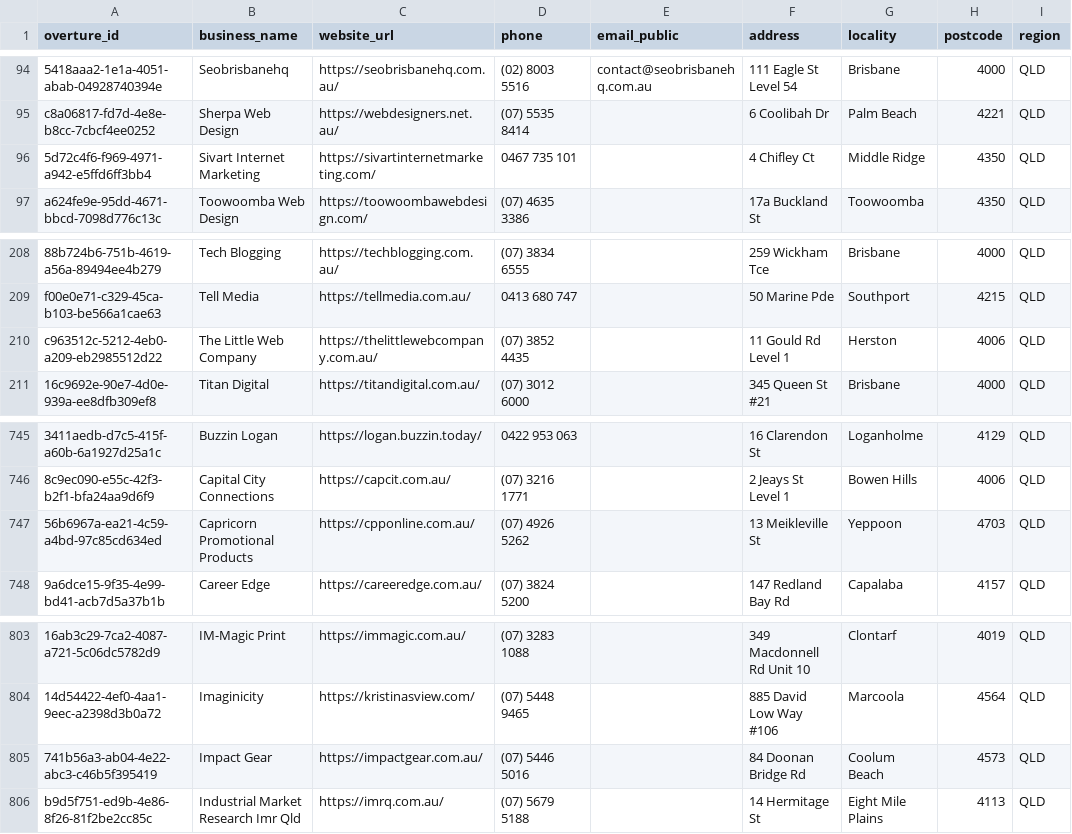
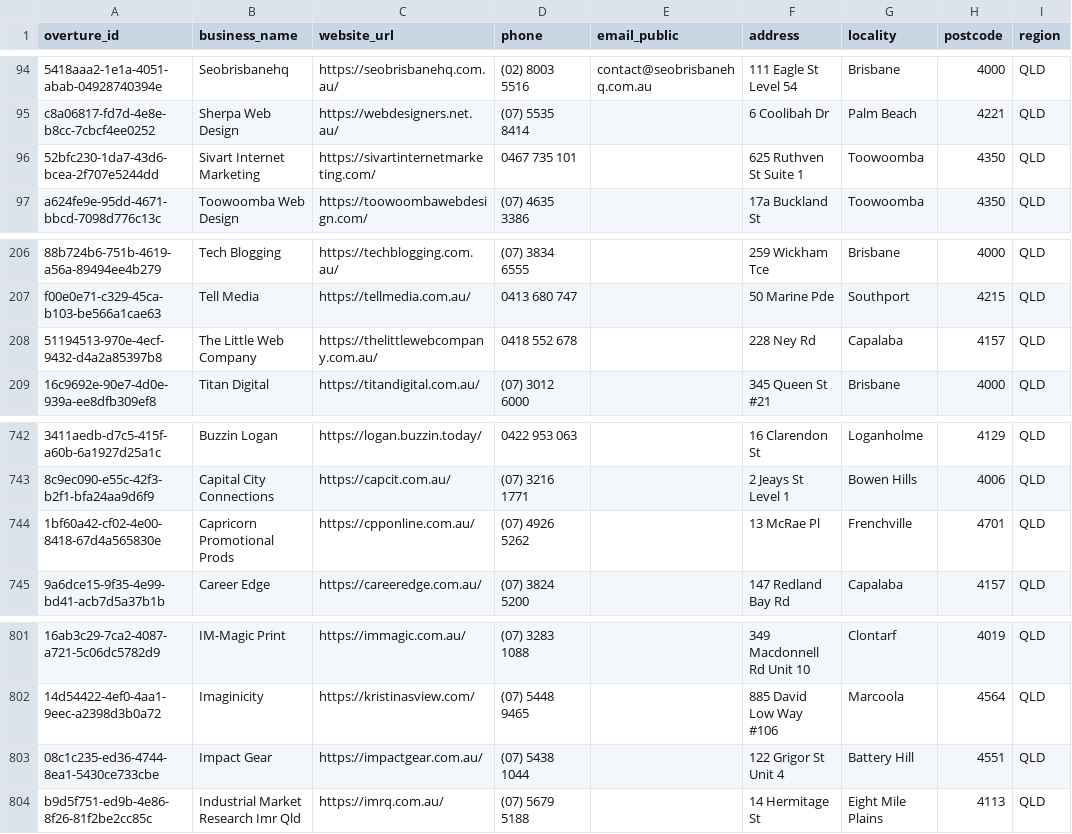
Before and after one commit to hostioau/lwd-overture-importer, a CSV file: output/qld_web_candidates.csv, drawn as a sheet; only a part is shown, gaps mark what is left out; addresses are those after the commit; the diff covers the shown part only; the diff names each change by its address in the sheet, - before the commit and + after, or states it on an @@ line.

```diff
--- a/output/qld_web_candidates.csv
+++ b/output/qld_web_candidates.csv
-A96 (overture_id): 5d72c4f6-f969-4971-a942-e5ffd6ff3bb4
+A96 (overture_id): 52bfc230-1da7-43d6-bcea-2f707e5244dd
-F96 (address): 4 Chifley Ct
+F96 (address): 625 Ruthven St Suite 1
-G96 (locality): Middle Ridge
+G96 (locality): Toowoomba
-A208 (overture_id): c963512c-5212-4eb0-a209-eb2985512d22
+A208 (overture_id): 51194513-970e-4ecf-9432-d4a2a85397b8
-D208 (phone): (07) 3852 4435
+D208 (phone): 0418 552 678
-F208 (address): 11 Gould Rd Level 1
+F208 (address): 228 Ney Rd
-G208 (locality): Herston
+G208 (locality): Capalaba
-H208 (postcode): 4006
+H208 (postcode): 4157
-A744 (overture_id): 56b6967a-ea21-4c59-a4bd-97c85cd634ed
+A744 (overture_id): 1bf60a42-cf02-4e00-8418-67d4a565830e
-B744 (business_name): Capricorn Promotional Products
+B744 (business_name): Capricorn Promotional Prods
-F744 (address): 13 Meikleville St
+F744 (address): 13 McRae Pl
-G744 (locality): Yeppoon
+G744 (locality): Frenchville
-H744 (postcode): 4703
+H744 (postcode): 4701
-A803 (overture_id): 741b56a3-ab04-4e22-abc3-c46b5f395419
+A803 (overture_id): 08c1c235-ed36-4744-8ea1-5430ce733cbe
-D803 (phone): (07) 5446 5016
+D803 (phone): (07) 5438 1044
-F803 (address): 84 Doonan Bridge Rd
+F803 (address): 122 Grigor St Unit 4
-G803 (locality): Coolum Beach
+G803 (locality): Battery Hill
-H803 (postcode): 4573
+H803 (postcode): 4551
```
Also changed, not shown: 5 added rows, 5 removed rows and 7 edited cells elsewhere in this file.
